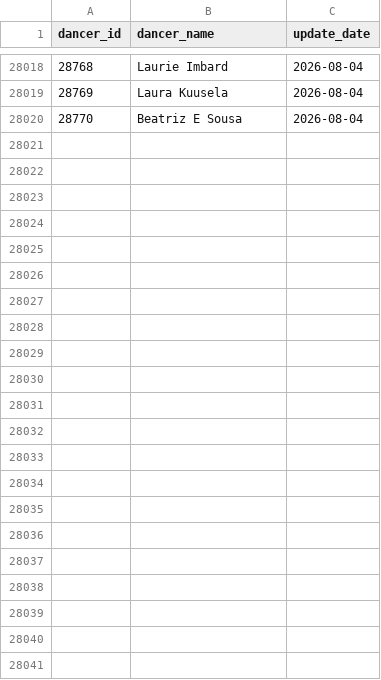
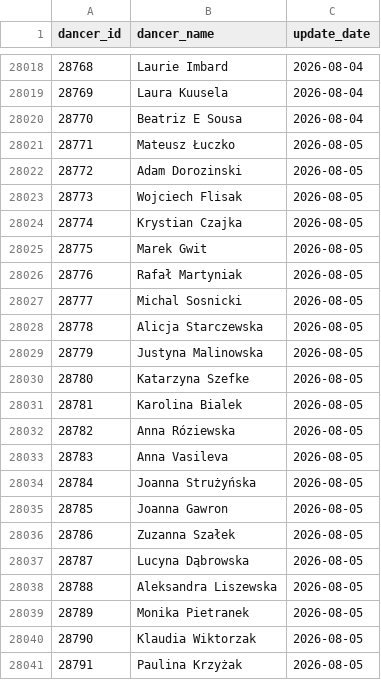
Before and after one commit to zlat1109/wsdc-data-pipeline, a CSV file: data/changed_dancer_name_info.csv, drawn as a sheet; only a part is shown, gaps mark what is left out.

```diff
--- a/data/changed_dancer_name_info.csv
+++ b/data/changed_dancer_name_info.csv
@@ -28020 +28020,22 @@ dancer_id,dancer_name,update_date
 28770,Beatriz E Sousa,2026-08-04
+28771,Mateusz Łuczko,2026-08-05
+28772,Adam Dorozinski,2026-08-05
+28773,Wojciech Flisak,2026-08-05
+28774,Krystian Czajka,2026-08-05
+28775,Marek Gwit,2026-08-05
+28776,Rafał Martyniak,2026-08-05
+28777,Michal Sosnicki,2026-08-05
+28778,Alicja Starczewska,2026-08-05
+28779,Justyna Malinowska,2026-08-05
+28780,Katarzyna Szefke,2026-08-05
+28781,Karolina Bialek,2026-08-05
+28782,Anna Róziewska,2026-08-05
+28783,Anna Vasileva,2026-08-05
+28784,Joanna Strużyńska,2026-08-05
+28785,Joanna Gawron,2026-08-05
+28786,Zuzanna Szałek,2026-08-05
+28787,Lucyna Dąbrowska,2026-08-05
+28788,Aleksandra Liszewska,2026-08-05
+28789,Monika Pietranek,2026-08-05
+28790,Klaudia Wiktorzak,2026-08-05
+28791,Paulina Krzyżak,2026-08-05
```
Also changed, not shown: data/dancer_transitions.csv, data/divisional_structure.csv, 18 other files.
